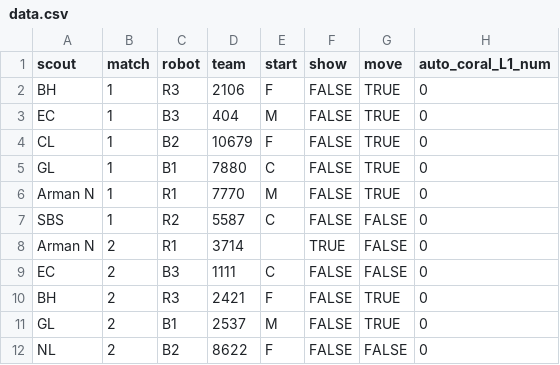
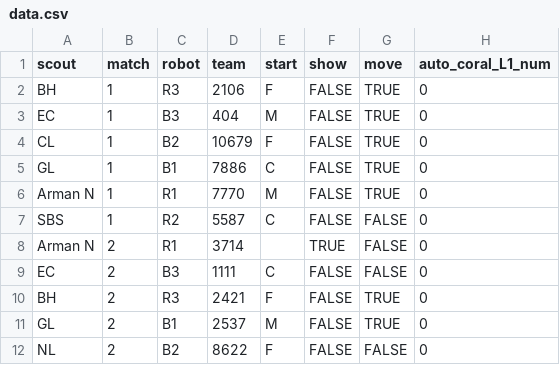
Before and after one commit to blair-robot-project/scouting2025, a CSV file: Shiny App Files/data files/Severn/data.csv, drawn as a sheet; only a part is shown; the diff names each change by its address in the sheet, - before the commit and + after, or states it on an @@ line.

Commit message:
team 7880 (DNE) replaced by 7886 in data

```diff
--- a/Shiny App Files/data files/Severn/data.csv
+++ b/Shiny App Files/data files/Severn/data.csv
-D5 (team): 7880
+D5 (team): 7886
```
